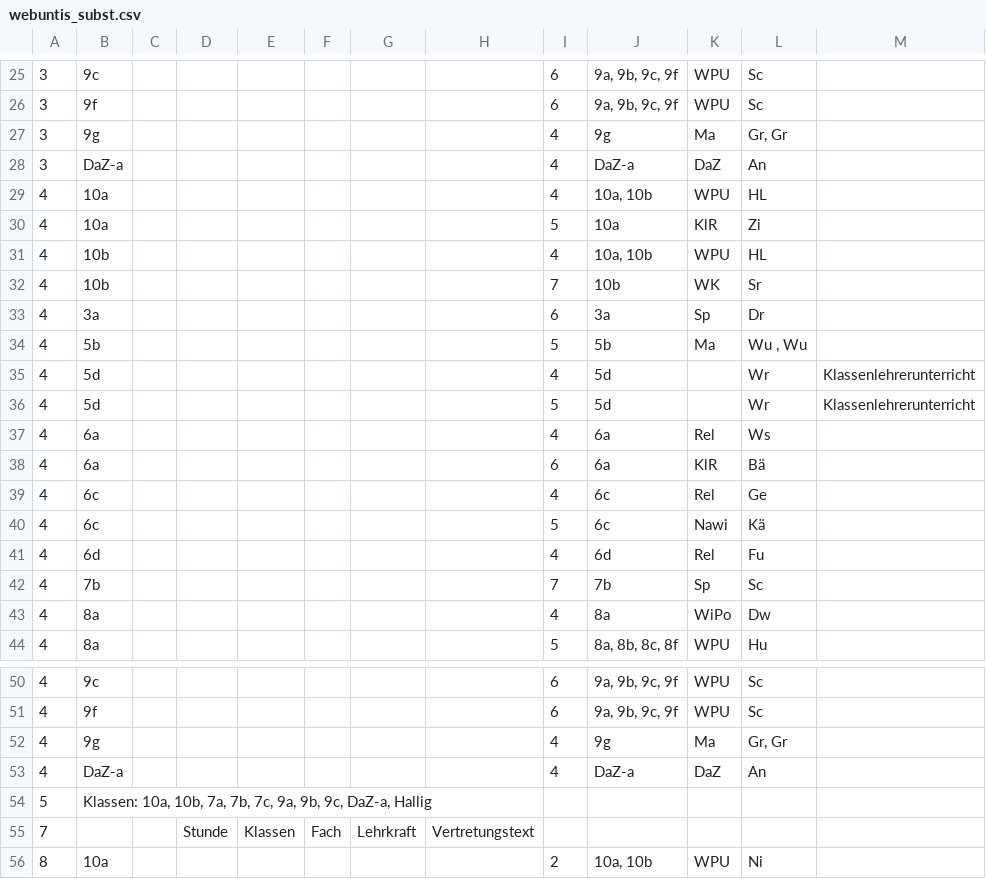
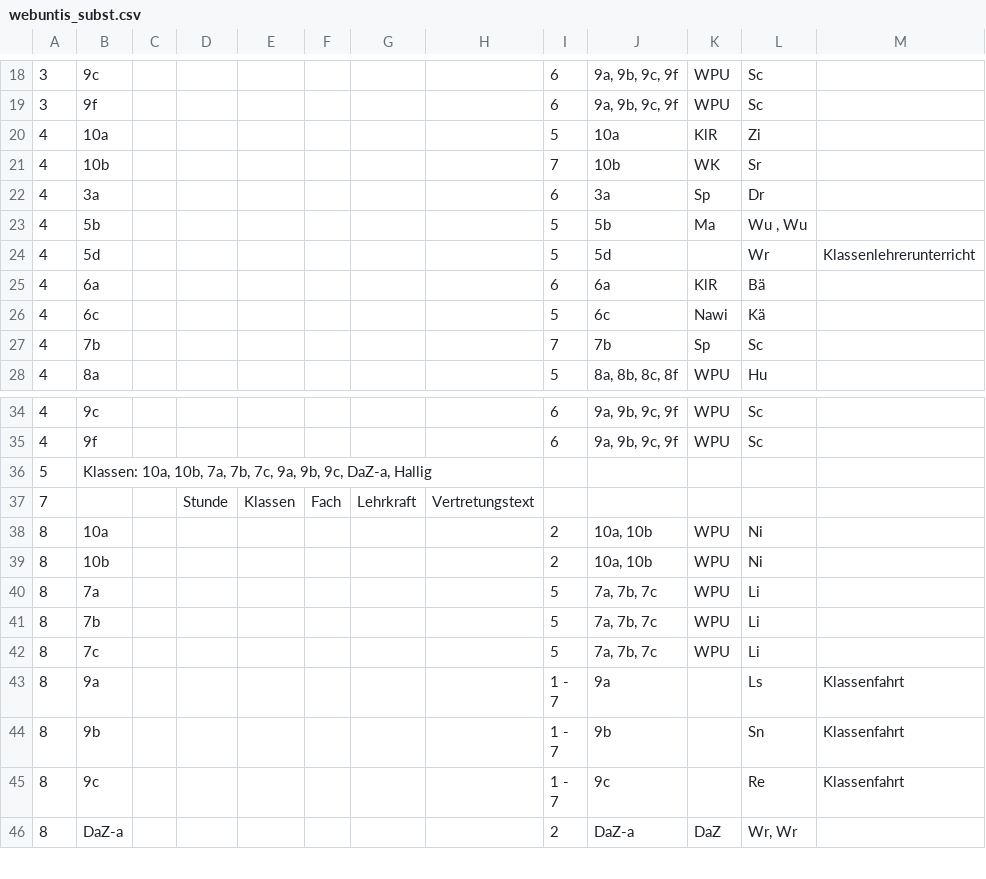
Before and after one commit to iluvatar80/untis-monitor, a CSV file: docs/webuntis_subst.csv, drawn as a sheet; only a part is shown, gaps mark what is left out; the shorter side is filled out with more unchanged rows; the diff covers the shown part only.

```diff
--- a/docs/webuntis_subst.csv
+++ b/docs/webuntis_subst.csv
@@ -26,7 +19,3 @@
 3,9f,,,,,,,6,"9a, 9b, 9c, 9f",WPU,Sc,
-3,9g,,,,,,,4,9g,Ma,"Gr, Gr",
-3,DaZ-a,,,,,,,4,DaZ-a,DaZ,An,
-4,10a,,,,,,,4,"10a, 10b",WPU,HL,
 4,10a,,,,,,,5,10a,KlR,Zi,
-4,10b,,,,,,,4,"10a, 10b",WPU,HL,
 4,10b,,,,,,,7,10b,WK,Sr,
@@ -34,11 +23,6 @@
 4,5b,,,,,,,5,5b,Ma,"Wu , Wu",
-4,5d,,,,,,,4,5d,,Wr,Klassenlehrerunterricht
 4,5d,,,,,,,5,5d,,Wr,Klassenlehrerunterricht
-4,6a,,,,,,,4,6a,Rel,Ws,
 4,6a,,,,,,,6,6a,KlR,Bä,
-4,6c,,,,,,,4,6c,Rel,Ge,
 4,6c,,,,,,,5,6c,Nawi,Kä,
-4,6d,,,,,,,4,6d,Rel,Fu,
 4,7b,,,,,,,7,7b,Sp,Sc,
-4,8a,,,,,,,4,8a,WiPo,Dw,
 4,8a,,,,,,,5,"8a, 8b, 8c, 8f",WPU,Hu,
@@ -51,4 +35,2 @@
 4,9f,,,,,,,6,"9a, 9b, 9c, 9f",WPU,Sc,
-4,9g,,,,,,,4,9g,Ma,"Gr, Gr",
-4,DaZ-a,,,,,,,4,DaZ-a,DaZ,An,
 5,"Klassen: 10a, 10b, 7a, 7b, 7c, 9a, 9b, 9c, DaZ-a, Hallig",,,,,,,,,,,
```
Also changed, not shown: 7 removed rows and 1 edited cell elsewhere in this file, docs/untis_subst_normalized.csv, 6 other files.
